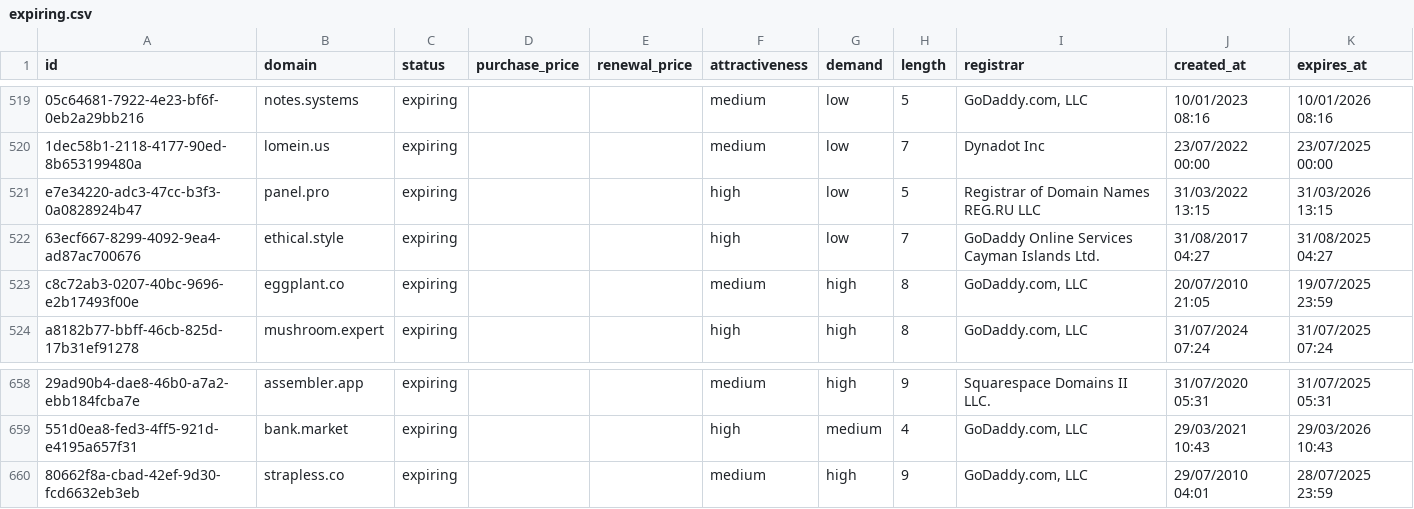
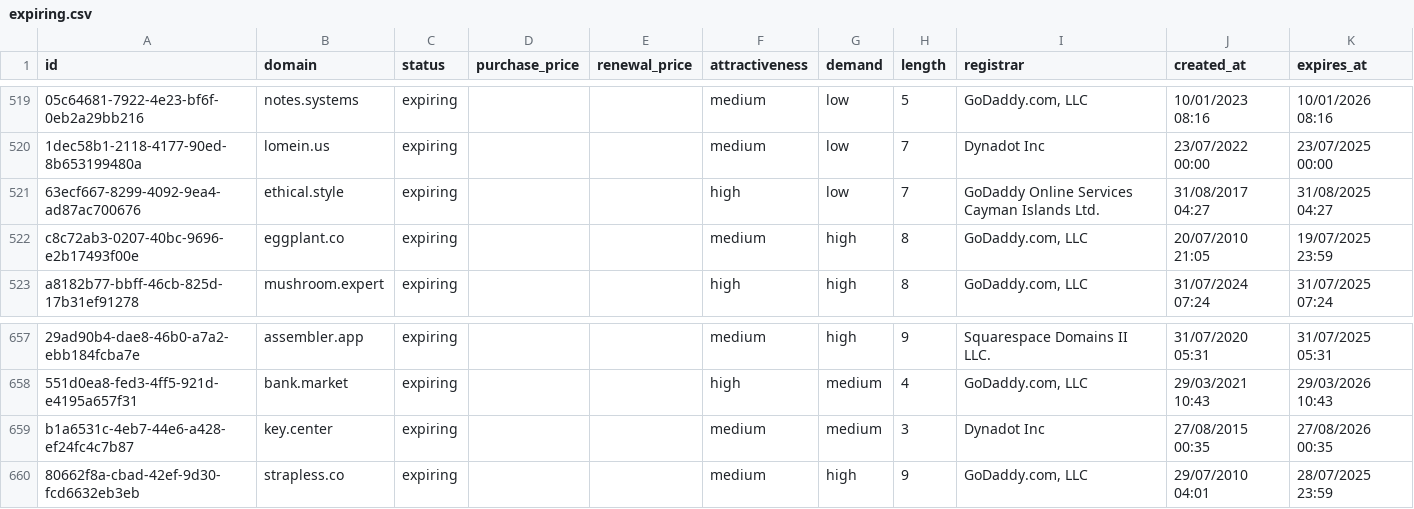
Before and after one commit to UniqueDomains/expiring-oneword-domains, a CSV file: expiring.csv, drawn as a sheet; only a part is shown, gaps mark what is left out; removed rows and columns are numbered as before the commit, all else as after; the diff names each change by its address in the sheet, - before the commit and + after, or states it on an @@ line.

Commit message:
Domains update

```diff
--- a/expiring.csv
+++ b/expiring.csv
-row 521: e7e34220-adc3-47cc-b3f3-0a0828924b47 | panel.pro | expiring |  |  | high | low | 5 | Registrar of Domain Names REG.RU LLC | 31/03/2022 13:15 | 31/03/2026 13:15
+row 659: b1a6531c-4eb7-44e6-a428-ef24fc4c7b87 | key.center | expiring |  |  | medium | medium | 3 | Dynadot Inc | 27/08/2015 00:35 | 27/08/2026 00:35
```
Also changed, not shown: 3 other files.
